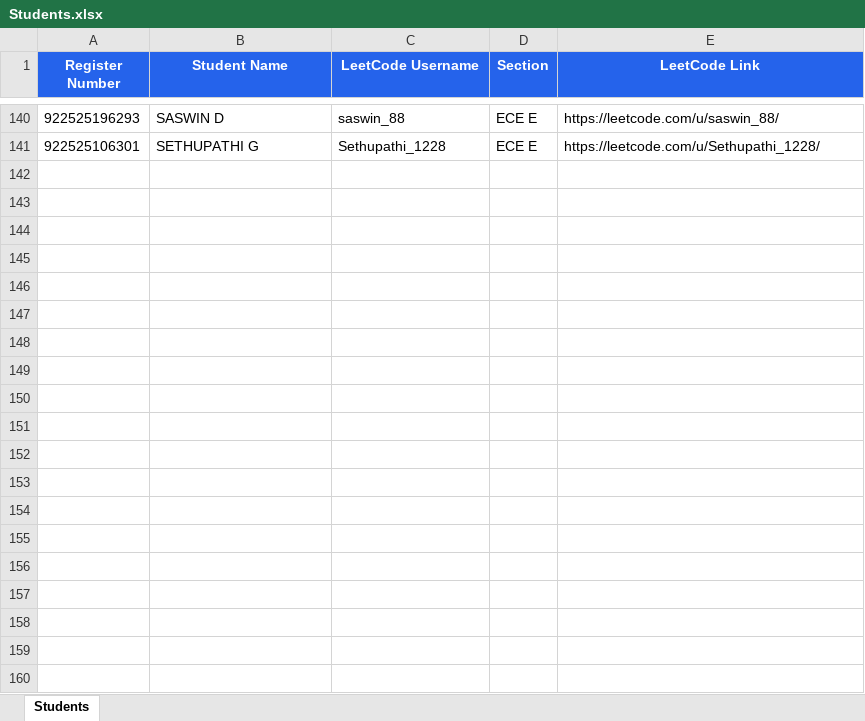
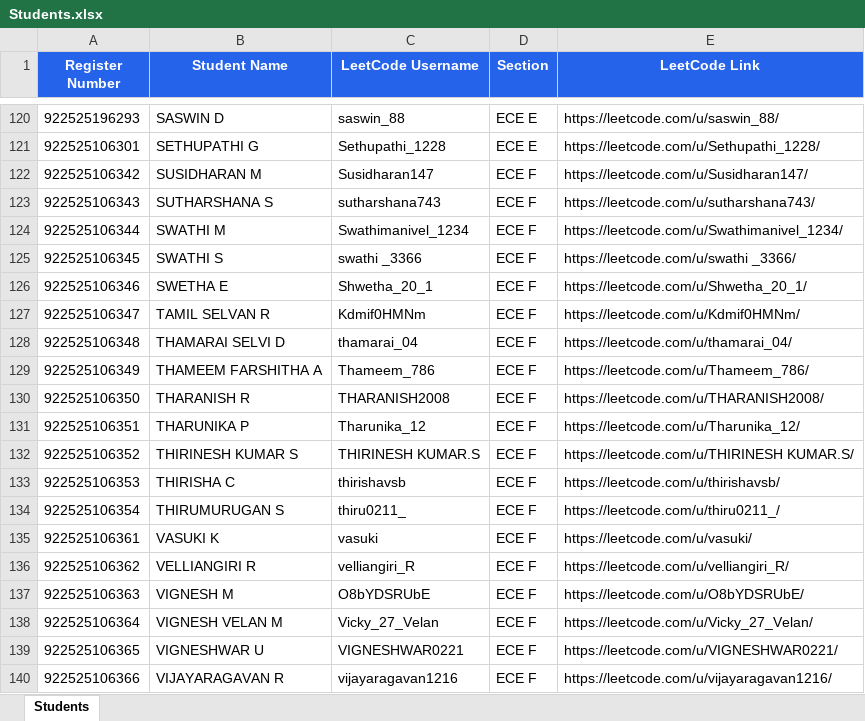
Before and after one commit to sabareesh2008/ECE-DEPARTMENT-coding-skills-tracker, an Excel workbook: Students.xlsx, sheet Students, drawn as a sheet; only a part is shown, gaps mark what is left out; values as stored, in another font and other column widths than the file's, no borders; the diff covers the shown part only; the diff names each change by its address in the sheet, - before the commit and + after, or states it on an @@ line.

```diff
--- a/Students.xlsx (sheet Students)
+++ b/Students.xlsx (sheet Students)
+row 122: 922525106342 | SUSIDHARAN M | Susidharan147 | ECE F | https://leetcode.com/u/Susidharan147/
+row 123: 922525106343 | SUTHARSHANA S | sutharshana743 | ECE F | https://leetcode.com/u/sutharshana743/
+row 124: 922525106344 | SWATHI M | Swathimanivel_1234 | ECE F | https://leetcode.com/u/Swathimanivel_1234/
+row 125: 922525106345 | SWATHI S | swathi _3366 | ECE F | https://leetcode.com/u/swathi _3366/
+row 126: 922525106346 | SWETHA E | Shwetha_20_1 | ECE F | https://leetcode.com/u/Shwetha_20_1/
+row 127: 922525106347 | TAMIL SELVAN R | Kdmif0HMNm | ECE F | https://leetcode.com/u/Kdmif0HMNm/
@@ row 87 moved to row 128: 922525106348 @@
@@ row 45 moved to row 129: 922525106349 @@
+row 130: 922525106350 | THARANISH R | THARANISH2008 | ECE F | https://leetcode.com/u/THARANISH2008/
@@ row 88 moved to row 131: 922525106351 @@
+row 132: 922525106352 | THIRINESH KUMAR S | THIRINESH KUMAR.S | ECE F | https://leetcode.com/u/THIRINESH KUMAR.S/
@@ row 89 moved to row 133: 922525106353 @@
+row 134: 922525106354 | THIRUMURUGAN S | thiru0211_ | ECE F | https://leetcode.com/u/thiru0211_/
+row 135: 922525106361 | VASUKI K | vasuki | ECE F | https://leetcode.com/u/vasuki/
+row 136: 922525106362 | VELLIANGIRI R | velliangiri_R | ECE F | https://leetcode.com/u/velliangiri_R/
+row 137: 922525106363 | VIGNESH M | O8bYDSRUbE | ECE F | https://leetcode.com/u/O8bYDSRUbE/
+row 138: 922525106364 | VIGNESH VELAN M | Vicky_27_Velan | ECE F | https://leetcode.com/u/Vicky_27_Velan/
+row 139: 922525106365 | VIGNESHWAR U | VIGNESHWAR0221 | ECE F | https://leetcode.com/u/VIGNESHWAR0221/
+row 140: 922525106366 | VIJAYARAGAVAN R | vijayaragavan1216 | ECE F | https://leetcode.com/u/vijayaragavan1216/
```
Also changed, not shown: 37 added rows, 9 removed rows and 8 moved rows elsewhere in this sheet, 4 other files.
